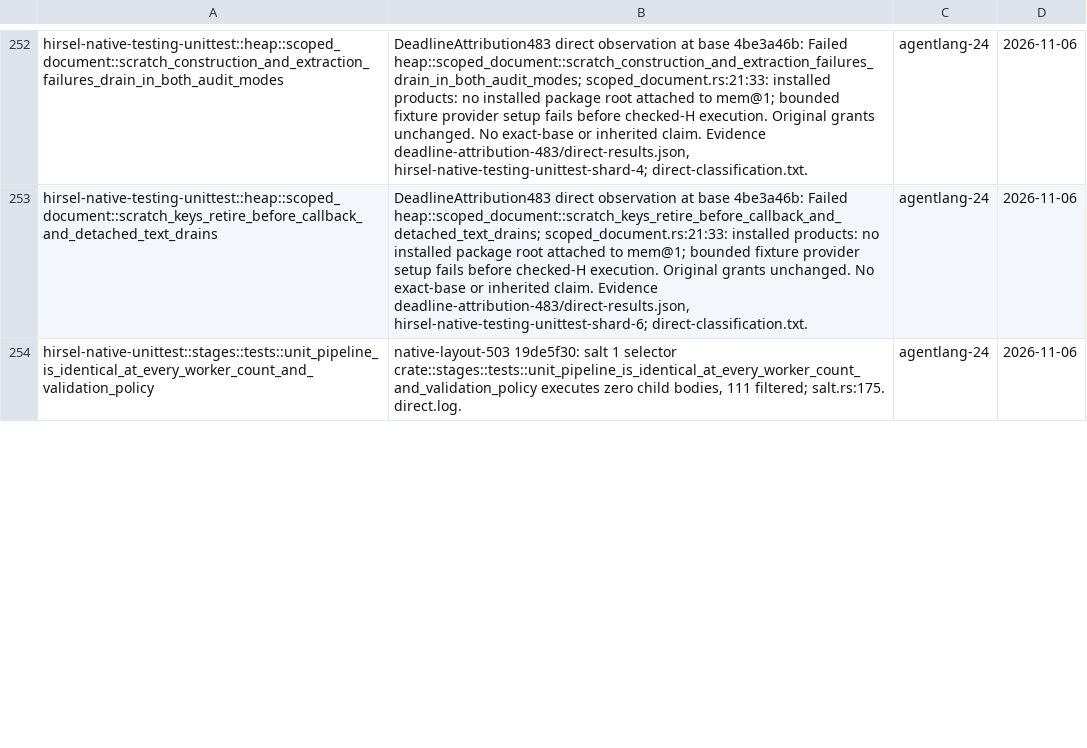
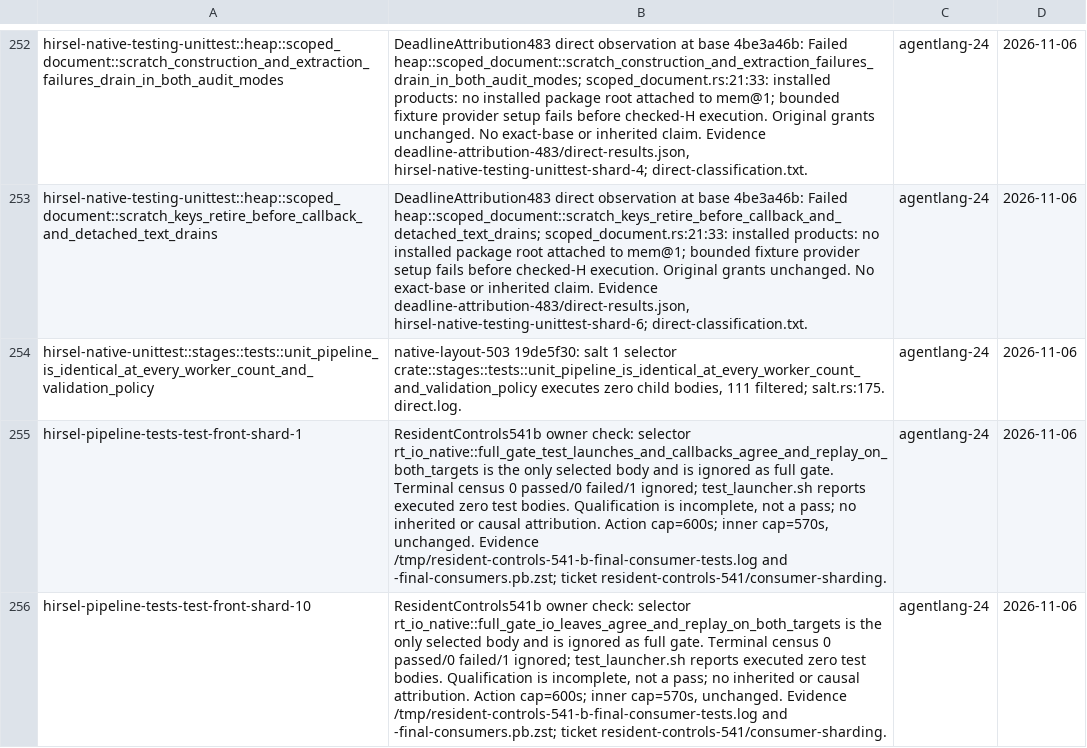
Before and after one commit to SamGalanakis/hirsel, a TSV file: tools/known-failures.tsv, drawn as a sheet; only a part is shown, gaps mark what is left out; the diff covers the shown part only; the diff names each change by its address in the sheet, - before the commit and + after, or states it on an @@ line.

```diff
--- a/tools/known-failures.tsv
+++ b/tools/known-failures.tsv
+row 255: hirsel-pipeline-tests-test-front-shard-1 | ResidentControls541b owner check: selector rt_io_native::full_gate_test_launches_and_callbacks_agree_and_replay_on_both_targets is the only selected body and is ignored as full gate. Terminal census 0 passed/0 failed/1 ignored; test_launcher.sh reports executed zero test bodies. Qualification is incomplete, not a pass; no inherited or causal attribution. Action cap=600s; inner cap=570s, unchanged. Evidence /tmp/resident-controls-541-b-final-consumer-tests.log and -final-consumers.pb.zst; ticket resident-controls-541/consumer-sharding. | agentlang-24 | 2026-11-06
+row 256: hirsel-pipeline-tests-test-front-shard-10 | ResidentControls541b owner check: selector rt_io_native::full_gate_io_leaves_agree_and_replay_on_both_targets is the only selected body and is ignored as full gate. Terminal census 0 passed/0 failed/1 ignored; test_launcher.sh reports executed zero test bodies. Qualification is incomplete, not a pass; no inherited or causal attribution. Action cap=600s; inner cap=570s, unchanged. Evidence /tmp/resident-controls-541-b-final-consumer-tests.log and -final-consumers.pb.zst; ticket resident-controls-541/consumer-sharding. | agentlang-24 | 2026-11-06
```
Also changed, not shown: 1 added row and 2 edited cells elsewhere in this file, 4 other files.
